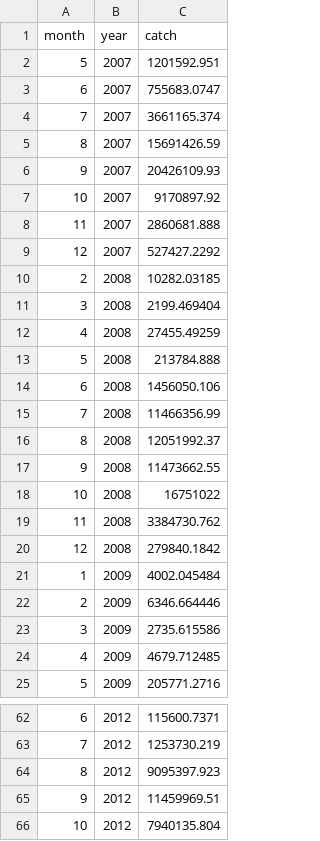
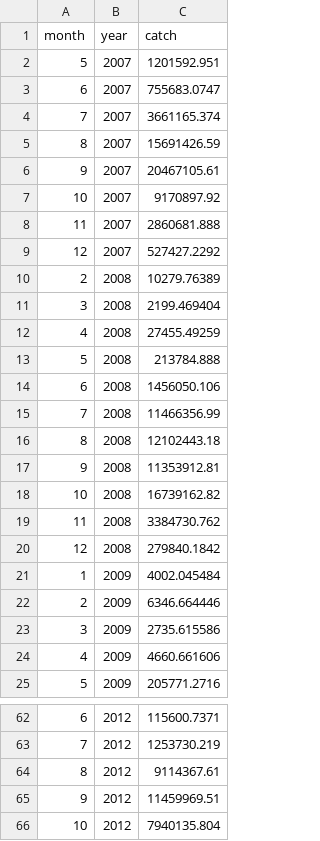
Before and after one commit to pacific-hake/hake-assessment, a CSV file: data/can-ss-catch-by-month.csv, drawn as a sheet; only a part is shown, gaps mark what is left out; the diff covers the shown part only.

```diff
--- a/data/can-ss-catch-by-month.csv
+++ b/data/can-ss-catch-by-month.csv
@@ -5,3 +5,3 @@ month,year,catch
 8,2007,15691426.59
-9,2007,20426109.93
+9,2007,20467105.61
 10,2007,9170897.92
@@ -9,3 +9,3 @@ month,year,catch
 12,2007,527427.2292
-2,2008,10282.03185
+2,2008,10279.76389
 3,2008,2199.469404
@@ -15,5 +15,5 @@ month,year,catch
 7,2008,11466356.99
-8,2008,12051992.37
-9,2008,11473662.55
-10,2008,16751022
+8,2008,12102443.18
+9,2008,11353912.81
+10,2008,16739162.82
 11,2008,3384730.762
@@ -23,3 +23,3 @@ month,year,catch
 3,2009,2735.615586
-4,2009,4679.712485
+4,2009,4660.661606
 5,2009,205771.2716
@@ -63,3 +63,3 @@ month,year,catch
 7,2012,1253730.219
-8,2012,9095397.923
+8,2012,9114367.61
 9,2012,11459969.51
```
Also changed, not shown: 12 added rows and 8 edited cells elsewhere in this file, data/assessment-history.csv, data/can-age-data.csv, 17 other files.
